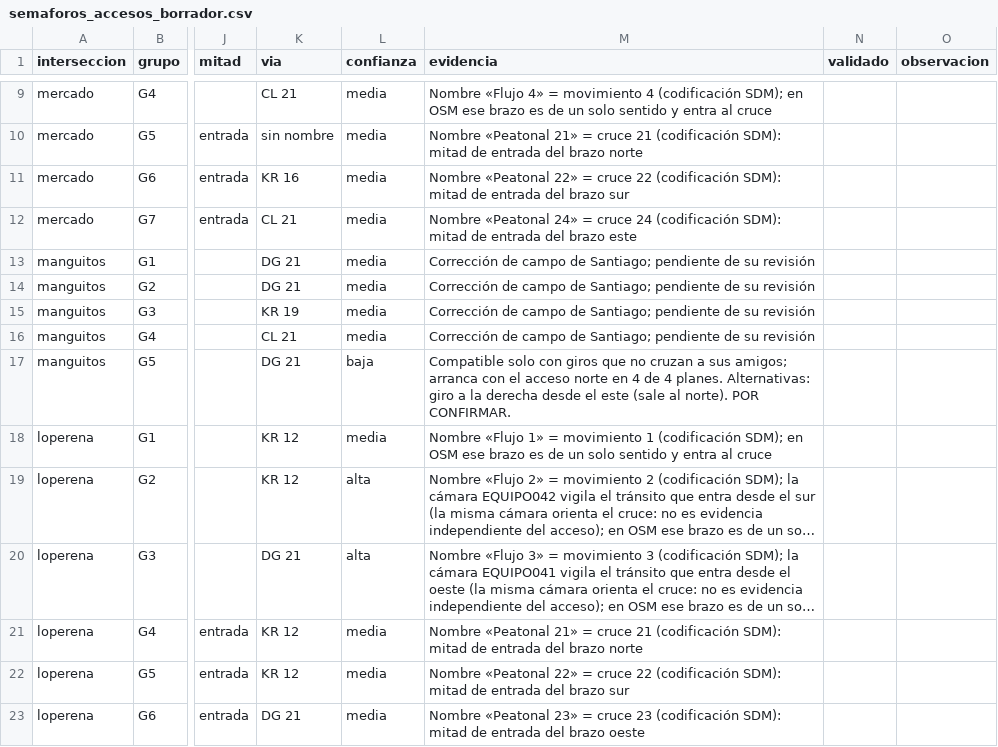
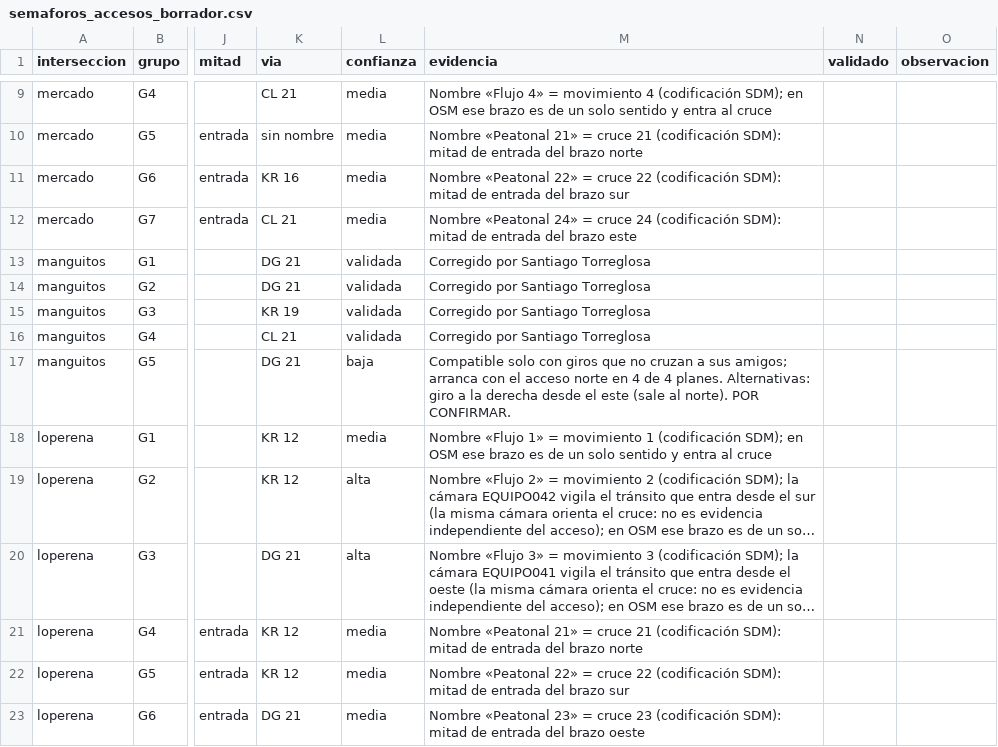
Before and after one commit to storreglosa/sast-valledupar, a CSV file: outputs/tables/semaforos_accesos_borrador.csv, drawn as a sheet; only a part is shown, gaps mark what is left out; long unchanged cells end in …; the diff names each change by its address in the sheet, - before the commit and + after, or states it on an @@ line.

```diff
--- a/outputs/tables/semaforos_accesos_borrador.csv
+++ b/outputs/tables/semaforos_accesos_borrador.csv
-L13:L16 (confianza): media
+L13:L16 (confianza): validada
-M13:M16 (evidencia): Corrección de campo de Santiago; pendiente de su revisión
+M13:M16 (evidencia): Corregido por Santiago Torreglosa
```
Also changed, not shown: 6 other files.
